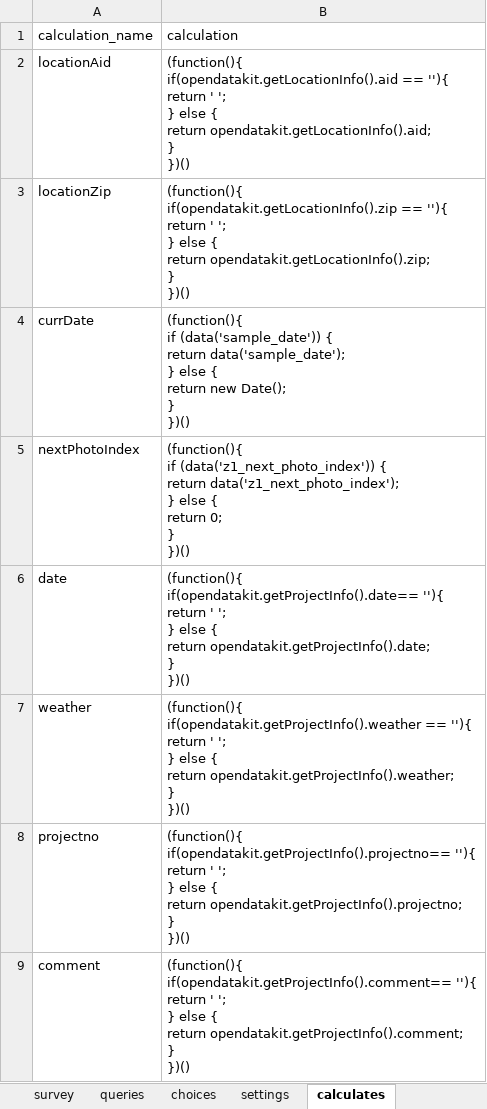
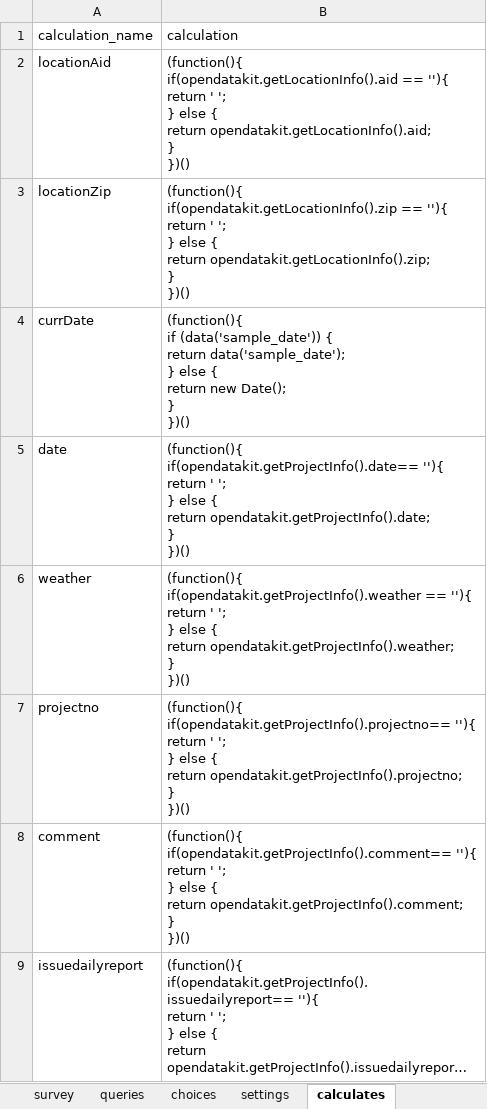
Before and after one commit to asif-iqbal/app-designer, an Excel workbook: app/config/tables/trackMatInspectionForm/forms/trackMatInspectionForm/trackMatInspectionForm.xlsx, sheet calculates, drawn as a sheet; only a part is shown; the shorter side is filled out with more unchanged rows; long unchanged cells end in …; values as stored, in another font and other column widths than the file's, no borders; charts and pictures not drawn; ↵ is a line break in a cell; the diff names each change by its address in the sheet, - before the commit and + after, or states it on an @@ line.

```diff
--- a/app/config/tables/trackMatInspectionForm/forms/trackMatInspectionForm/trackMatInspectionForm.xlsx (sheet calculates)
+++ b/app/config/tables/trackMatInspectionForm/forms/trackMatInspectionForm/trackMatInspectionForm.xlsx (sheet calculates)
-row 5: nextPhotoIndex | (function(){ ↵ if (data('z1_next_photo_index')) { ↵ return data('z1_next_photo_index'); ↵ } else { ↵ return 0; ↵ } ↵ })()
```
Also changed, not shown: sheet survey, sheet queries, app/config/tables/catchBasinInspectionForm/forms/catchBasinInspectionForm/catchBasinInspectionForm.xlsx, app/config/tables/oilAndWaterSeparatorInspectionForm/forms/oilAndWaterSeparatorInspectionForm/oilAndWaterSeparatorInspectionForm.xlsx, 12 other files.
